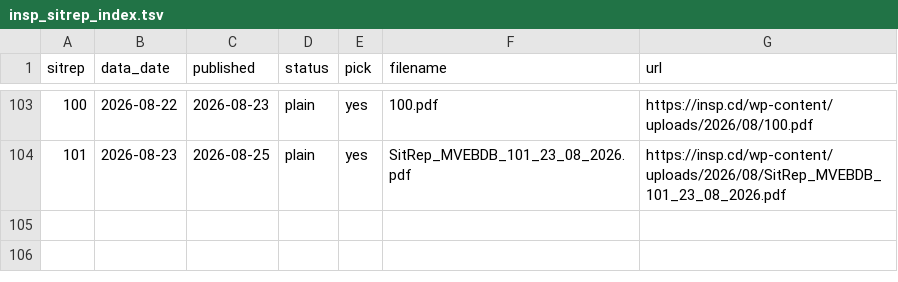
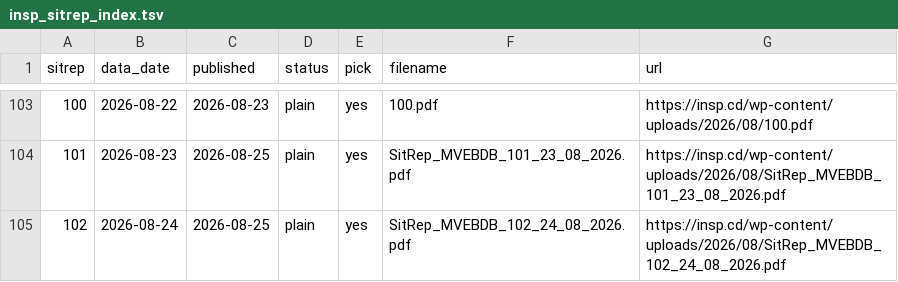
Before and after one commit to vsbuffalo/ebola-bdbv-data, a TSV file: data/raw/insp_sitrep_index.tsv, drawn as a sheet; only a part is shown, gaps mark what is left out; the diff names each change by its address in the sheet, - before the commit and + after, or states it on an @@ line.

```diff
--- a/data/raw/insp_sitrep_index.tsv
+++ b/data/raw/insp_sitrep_index.tsv
+row 105: 102 | 2026-08-24 | 2026-08-25 | plain | yes | SitRep_MVEBDB_102_24_08_2026.pdf | https://insp.cd/wp-content/uploads/2026/08/SitRep_MVEBDB_102_24_08_2026.pdf
```
Also changed, not shown: data/raw/PROVENANCE.tsv, data/raw/sitrep_pdfs.manifest.tsv, 12 other files.
